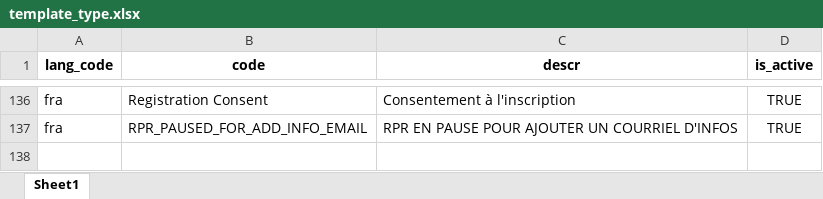
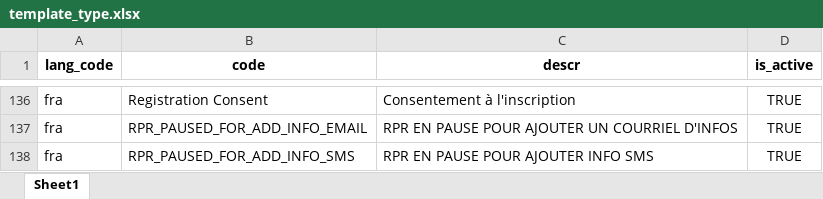
Before and after one commit to sierraleone-id/mosip-data, an Excel workbook: mosip_master/xlsx/template_type.xlsx, sheet Sheet1, drawn as a sheet; only a part is shown, gaps mark what is left out; values as stored, in another font and other column widths than the file's, no borders; charts and pictures not drawn; the diff names each change by its address in the sheet, - before the commit and + after, or states it on an @@ line.

Commit message:
update template_type.xlsx

```diff
--- a/mosip_master/xlsx/template_type.xlsx (sheet Sheet1)
+++ b/mosip_master/xlsx/template_type.xlsx (sheet Sheet1)
+row 138: fra | RPR_PAUSED_FOR_ADD_INFO_SMS | RPR EN PAUSE POUR AJOUTER INFO SMS | TRUE
```
